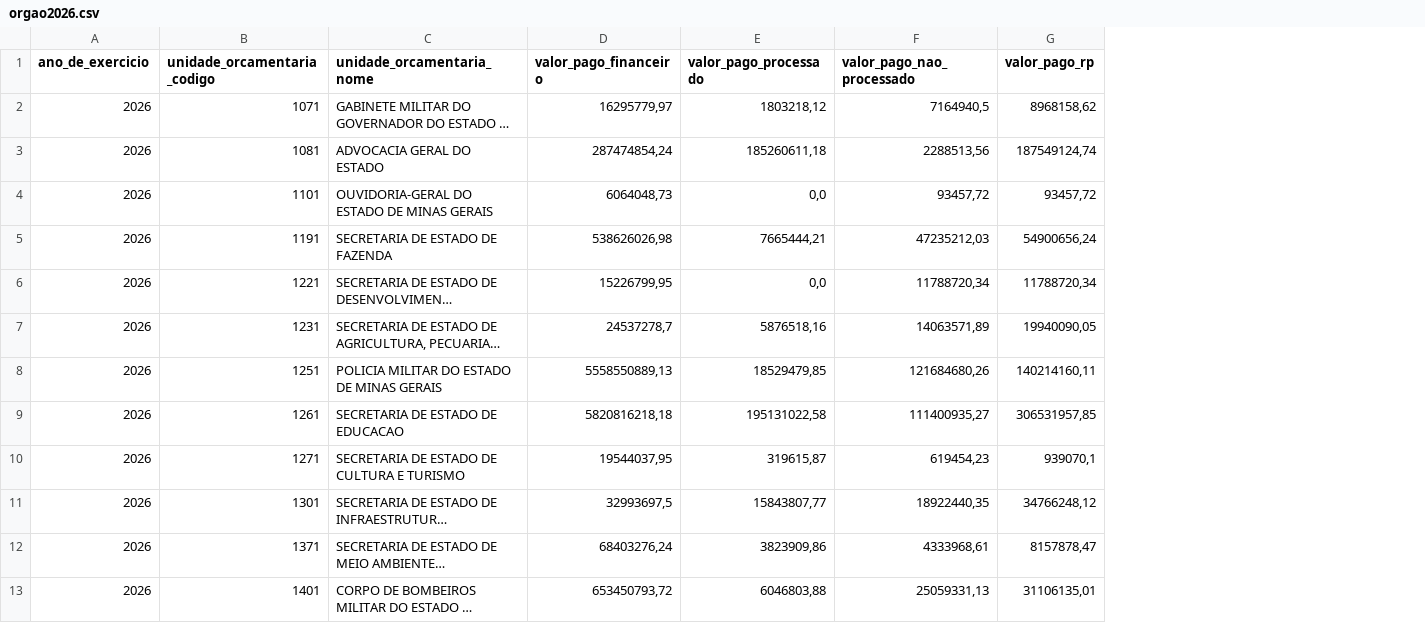
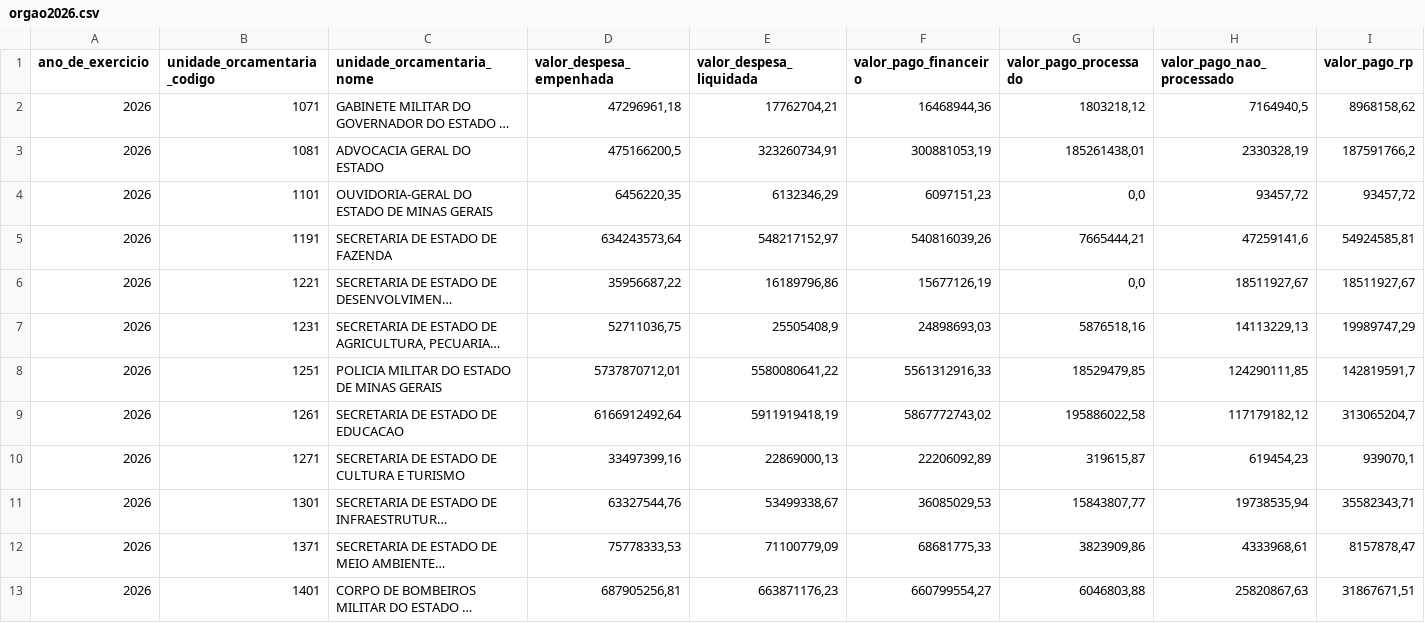
Before and after one commit to transparencia-mg/portal_despesa_empenho, a CSV file: dataset/data/orgao2026.csv, drawn as a sheet; only a part is shown; long unchanged cells end in …; addresses are those after the commit; the diff covers the shown part only; the diff names each change by its address in the sheet, - before the commit and + after, or states it on an @@ line.

```diff
--- a/dataset/data/orgao2026.csv
+++ b/dataset/data/orgao2026.csv
+column D (valor_despesa_empenhada), rows 2-13: 47296961,18 | 475166200,5 | 6456220,35 | 634243573,64 | 35956687,22 | 52711036,75 | 5737870712,01 | 6166912492,64 | 33497399,16 | 63327544,76 | 75778333,53 | 687905256,81
+column E (valor_despesa_liquidada), rows 2-13: 17762704,21 | 323260734,91 | 6132346,29 | 548217152,97 | 16189796,86 | 25505408,9 | 5580080641,22 | 5911919418,19 | 22869000,13 | 53499338,67 | 71100779,09 | 663871176,23
-F2 (valor_pago_financeiro): 16295779,97
+F2 (valor_pago_financeiro): 16468944,36
-F3 (valor_pago_financeiro): 287474854,24
+F3 (valor_pago_financeiro): 300881053,19
-G3 (valor_pago_processado): 185260611,18
+G3 (valor_pago_processado): 185261438,01
-H3 (valor_pago_nao_processado): 2288513,56
+H3 (valor_pago_nao_processado): 2330328,19
-I3 (valor_pago_rp): 187549124,74
+I3 (valor_pago_rp): 187591766,2
-F4 (valor_pago_financeiro): 6064048,73
+F4 (valor_pago_financeiro): 6097151,23
-F5 (valor_pago_financeiro): 538626026,98
+F5 (valor_pago_financeiro): 540816039,26
-H5 (valor_pago_nao_processado): 47235212,03
+H5 (valor_pago_nao_processado): 47259141,6
-I5 (valor_pago_rp): 54900656,24
+I5 (valor_pago_rp): 54924585,81
-F6 (valor_pago_financeiro): 15226799,95
+F6 (valor_pago_financeiro): 15677126,19
-H6 (valor_pago_nao_processado): 11788720,34
+H6 (valor_pago_nao_processado): 18511927,67
-I6 (valor_pago_rp): 11788720,34
+I6 (valor_pago_rp): 18511927,67
-F7 (valor_pago_financeiro): 24537278,7
+F7 (valor_pago_financeiro): 24898693,03
-H7 (valor_pago_nao_processado): 14063571,89
+H7 (valor_pago_nao_processado): 14113229,13
-I7 (valor_pago_rp): 19940090,05
+I7 (valor_pago_rp): 19989747,29
-F8 (valor_pago_financeiro): 5558550889,13
+F8 (valor_pago_financeiro): 5561312916,33
-H8 (valor_pago_nao_processado): 121684680,26
+H8 (valor_pago_nao_processado): 124290111,85
-I8 (valor_pago_rp): 140214160,11
+I8 (valor_pago_rp): 142819591,7
-F9 (valor_pago_financeiro): 5820816218,18
+F9 (valor_pago_financeiro): 5867772743,02
-G9 (valor_pago_processado): 195131022,58
+G9 (valor_pago_processado): 195886022,58
-H9 (valor_pago_nao_processado): 111400935,27
+H9 (valor_pago_nao_processado): 117179182,12
-I9 (valor_pago_rp): 306531957,85
+I9 (valor_pago_rp): 313065204,7
-F10 (valor_pago_financeiro): 19544037,95
+F10 (valor_pago_financeiro): 22206092,89
-F11 (valor_pago_financeiro): 32993697,5
+F11 (valor_pago_financeiro): 36085029,53
-H11 (valor_pago_nao_processado): 18922440,35
+H11 (valor_pago_nao_processado): 19738535,94
-I11 (valor_pago_rp): 34766248,12
+I11 (valor_pago_rp): 35582343,71
-F12 (valor_pago_financeiro): 68403276,24
+F12 (valor_pago_financeiro): 68681775,33
-F13 (valor_pago_financeiro): 653450793,72
+F13 (valor_pago_financeiro): 660799554,27
-H13 (valor_pago_nao_processado): 25059331,13
+H13 (valor_pago_nao_processado): 25820867,63
-I13 (valor_pago_rp): 31106135,01
+I13 (valor_pago_rp): 31867671,51
```
Also changed, not shown: 3 added rows, 1 removed row and 112 edited cells elsewhere in this file, dataset/data/orgao2022.csv, dataset/data/orgao2023.csv, 11 other files.
